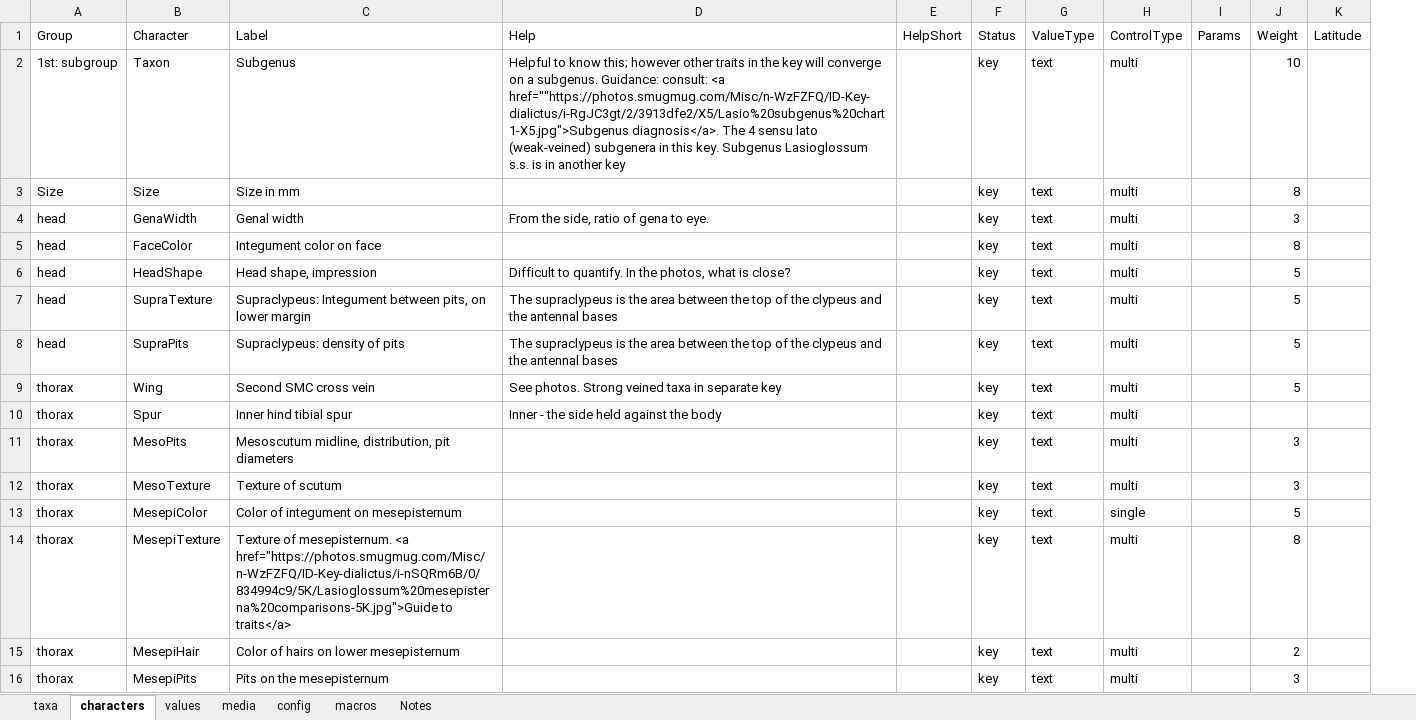
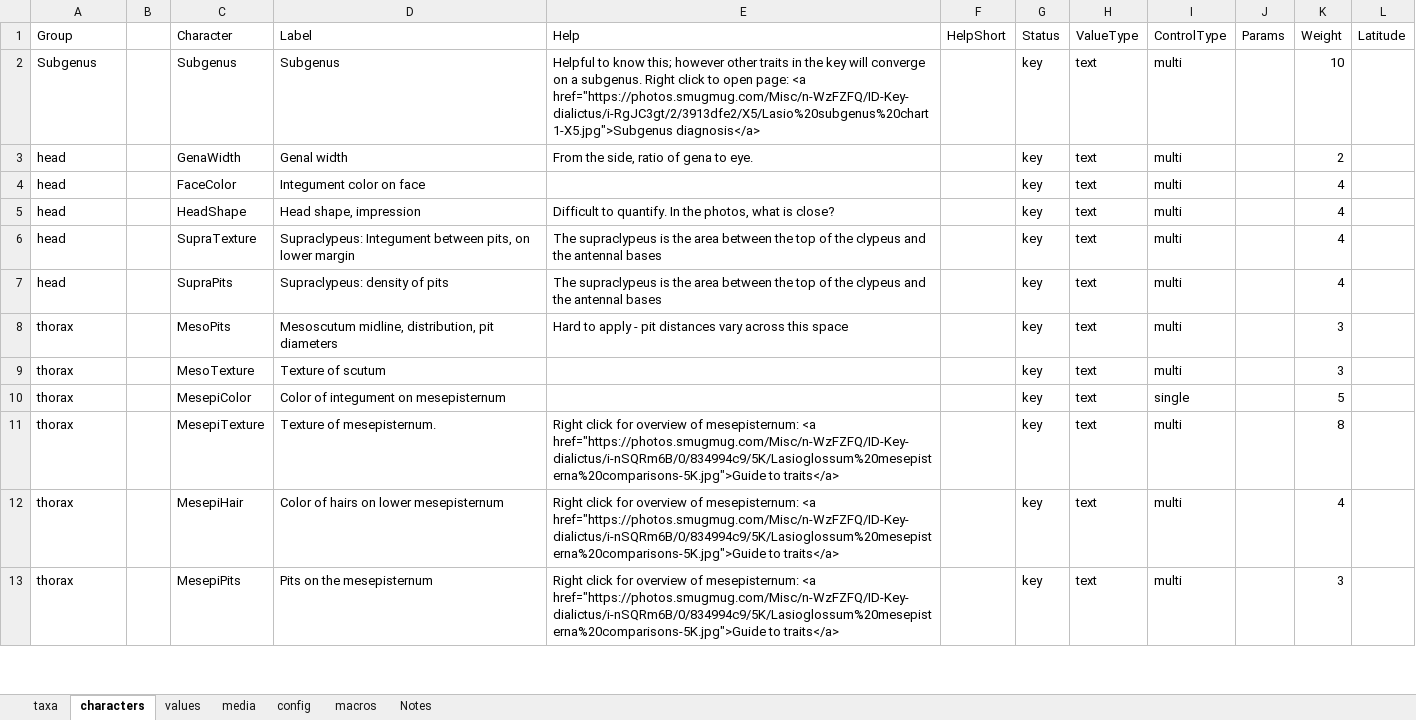
Before and after one commit to Leptinotarsa/NewEmpty, an Excel workbook: identikit/kb/LasioDialictus/Key-LasioDialictus.xlsm, sheet characters, drawn as a sheet; only a part is shown; values as stored, in another font and other column widths than the file's, no borders; removed rows and columns are numbered as before the commit, all else as after; the diff covers the shown part only; the diff names each change by its address in the sheet, - before the commit and + after, or states it on an @@ line.

```diff
--- a/identikit/kb/LasioDialictus/Key-LasioDialictus.xlsm (sheet characters)
+++ b/identikit/kb/LasioDialictus/Key-LasioDialictus.xlsm (sheet characters)
+column B, empty
-A2 (Group): 1st: subgroup
+A2 (Group): Subgenus
-C2 (Character): Taxon
+C2 (Character): Subgenus
-E2 (Help): …a subgenus. Guidance: consult: <a href=""https://photos.smugmug.com/Misc/n-WzFZFQ/ID-Key-dialictus/i-RgJC3gt/2/3913dfe2/X5/Lasio%20subgenus%20chart1-X5.jpg">Subgenus diagnosis</a>. The 4 sensu lato (weak-veined) subgenera in this key. Subgenus Lasioglossum s.s. is in another key
+E2 (Help): …a subgenus. Right click to open page: <a href="https://photos.smugmug.com/Misc/n-WzFZFQ/ID-Key-dialictus/i-RgJC3gt/2/3913dfe2/X5/Lasio%20subgenus%20chart1-X5.jpg">Subgenus diagnosis</a>
-row 3: Size | Size | Size in mm |  |  | key | text | multi |  | 8
-K3 (Weight): 3
+K3 (Weight): 2
-K4 (Weight): 8
+K4 (Weight): 4
-K5:K7 (Weight): 5
+K5:K7 (Weight): 4
-row 9: thorax | Wing | Second SMC cross vein | See photos. Strong veined taxa in separate key |  | key | text | multi |  | 5
-row 10: thorax | Spur | Inner hind tibial spur | Inner - the side held against the body |  | key | text | multi
-E8 (Help): (empty)
+E8 (Help): Hard to apply - pit distances vary across this space
-D11 (Label): …of mesepisternum. <a href="https://photos.smugmug.com/Misc/n-WzFZFQ/ID-Key-dialictus/i-nSQRm6B/0/834994c9/5K/Lasioglossum%20mesepisterna%20comparisons-5K.jpg">Guide to traits</a>
+D11 (Label): …of mesepisternum.
-E11:E13 (Help): (empty)
+E11:E13 (Help): Right click for overview of mesepisternum: <a href="https://photos.smugmug.com/Misc/n-WzFZFQ/ID-Key-dialictus/i-nSQRm6B/0/834994c9/5K/Lasioglossum%20mesepisterna%20comparisons-5K.jpg">Guide to traits</a>
-K12 (Weight): 2
+K12 (Weight): 4
```
Also changed, not shown: 2 added rows and 18 edited cells elsewhere in this sheet, sheet media, sheet values, sheet taxa, 10 other files.
